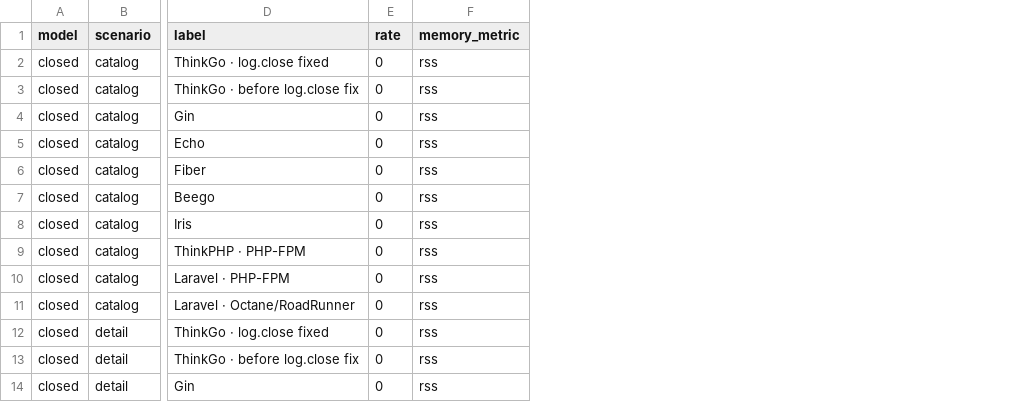
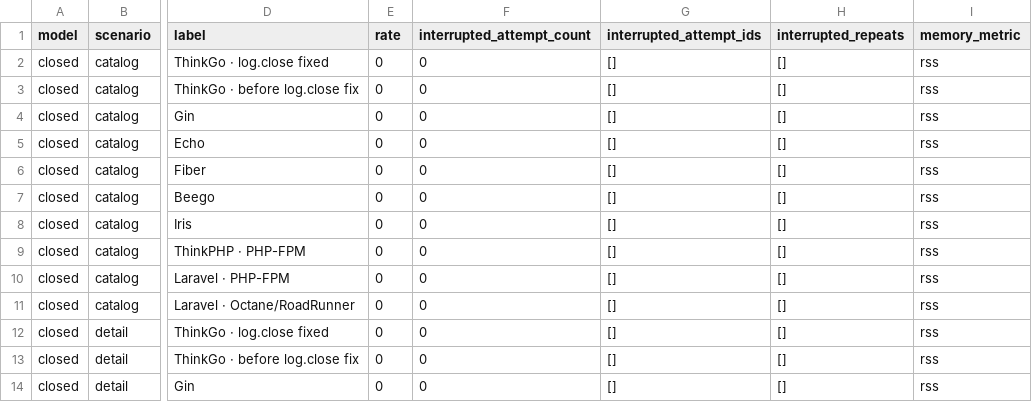
Before and after one commit to zhuhanxin0308/thinkgo, a CSV file: docs/benchmarks/2026-11-08-log-close/charts/summary.csv, drawn as a sheet; only a part is shown, gaps mark what is left out; the diff names each change by its address in the sheet, - before the commit and + after, or states it on an @@ line.

```diff
--- a/docs/benchmarks/2026-11-08-log-close/charts/summary.csv
+++ b/docs/benchmarks/2026-11-08-log-close/charts/summary.csv
+column F (interrupted_attempt_count), rows 2-14: all 0
+column G (interrupted_attempt_ids), rows 2-14: all []
+column H (interrupted_repeats), rows 2-14: all []
```
Also changed, not shown: docs/benchmarks/2026-11-08-log-close/charts/rounds.csv, 23 other files.
